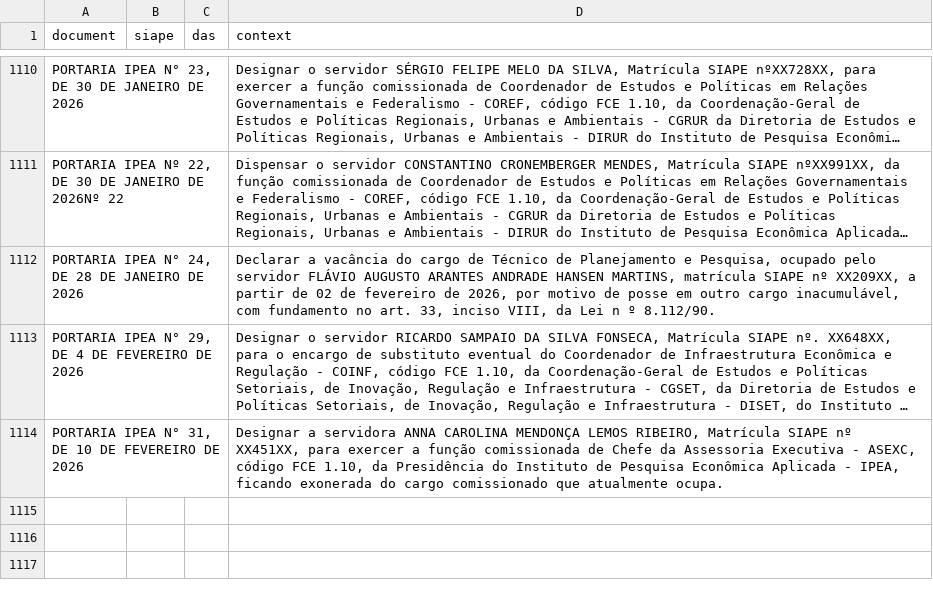
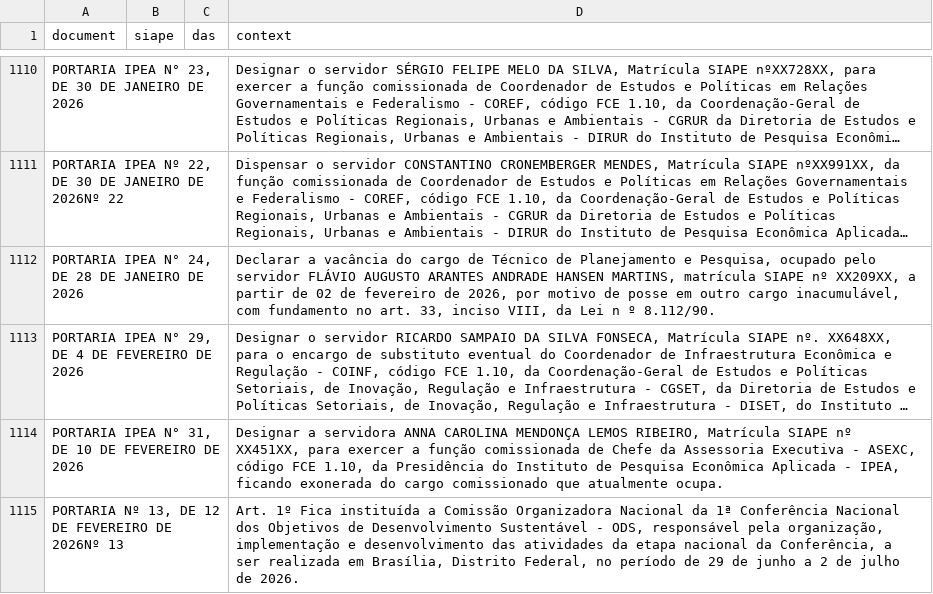
Before and after one commit to rodrigoesborges/ipea_dou_bot, a CSV file: data/dou.csv, drawn as a sheet; only a part is shown, gaps mark what is left out; long unchanged cells end in …; the diff names each change by its address in the sheet, - before the commit and + after, or states it on an @@ line.

```diff
--- a/data/dou.csv
+++ b/data/dou.csv
+row 1115: PORTARIA Nº 13, DE 12 DE FEVEREIRO DE 2026Nº 13 |  |  | Art. 1º Fica instituída a Comissão Organizadora Nacional da 1ª Conferência Nacional dos Objetivos de Desenvolvimento Sustentável - ODS, responsável pela organização, implementação e desenvolvimento das atividades da etapa nacional da Conferência, a ser realizada em Brasília, Distrito Federal, no período de 29 de junho a 2 de julho de 2026.
```
Also changed, not shown: 1 other file.
